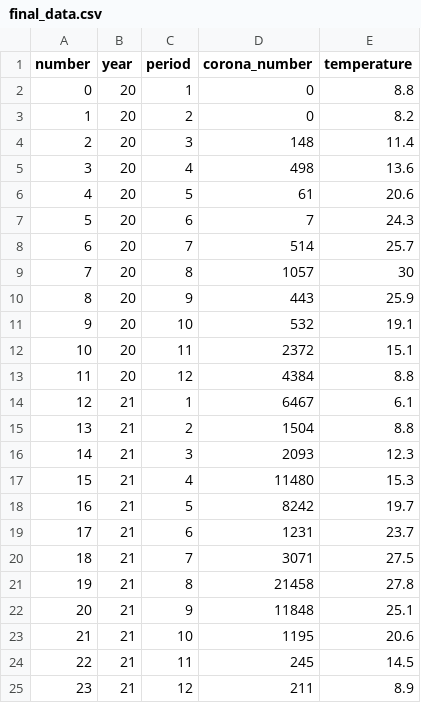
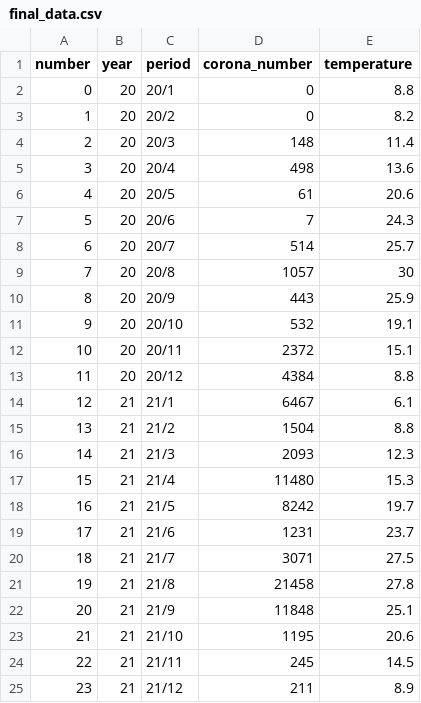
Before and after one commit to shodakobe13/InfoVis2022, a CSV file: W15/final_data.csv, drawn as a sheet.

Commit message:
final commit

```diff
--- a/W15/final_data.csv
+++ b/W15/final_data.csv
@@ -1,25 +1,25 @@
 number,year,period,corona_number,temperature
-0,20,1,0,8.8
-1,20,2,0,8.2
-2,20,3,148,11.4
-3,20,4,498,13.6
-4,20,5,61,20.6
-5,20,6,7,24.3
-6,20,7,514,25.7
-7,20,8,1057,30
-8,20,9,443,25.9
-9,20,10,532,19.1
-10,20,11,2372,15.1
-11,20,12,4384,8.8
-12,21,1,6467,6.1
-13,21,2,1504,8.8
-14,21,3,2093,12.3
-15,21,4,11480,15.3
-16,21,5,8242,19.7
-17,21,6,1231,23.7
-18,21,7,3071,27.5
-19,21,8,21458,27.8
-20,21,9,11848,25.1
-21,21,10,1195,20.6
-22,21,11,245,14.5
-23,21,12,211,8.9
+0,20,20/1,0,8.8
+1,20,20/2,0,8.2
+2,20,20/3,148,11.4
+3,20,20/4,498,13.6
+4,20,20/5,61,20.6
+5,20,20/6,7,24.3
+6,20,20/7,514,25.7
+7,20,20/8,1057,30
+8,20,20/9,443,25.9
+9,20,20/10,532,19.1
+10,20,20/11,2372,15.1
+11,20,20/12,4384,8.8
+12,21,21/1,6467,6.1
+13,21,21/2,1504,8.8
+14,21,21/3,2093,12.3
+15,21,21/4,11480,15.3
+16,21,21/5,8242,19.7
+17,21,21/6,1231,23.7
+18,21,21/7,3071,27.5
+19,21,21/8,21458,27.8
+20,21,21/9,11848,25.1
+21,21,21/10,1195,20.6
+22,21,21/11,245,14.5
+23,21,21/12,211,8.9
```
